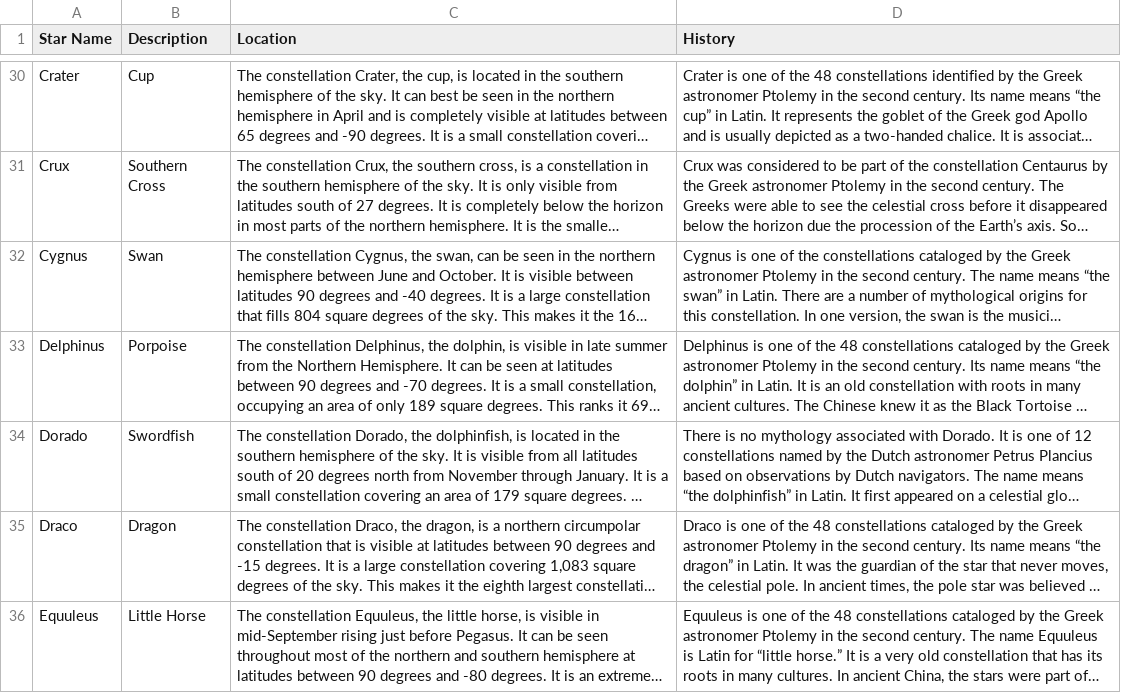
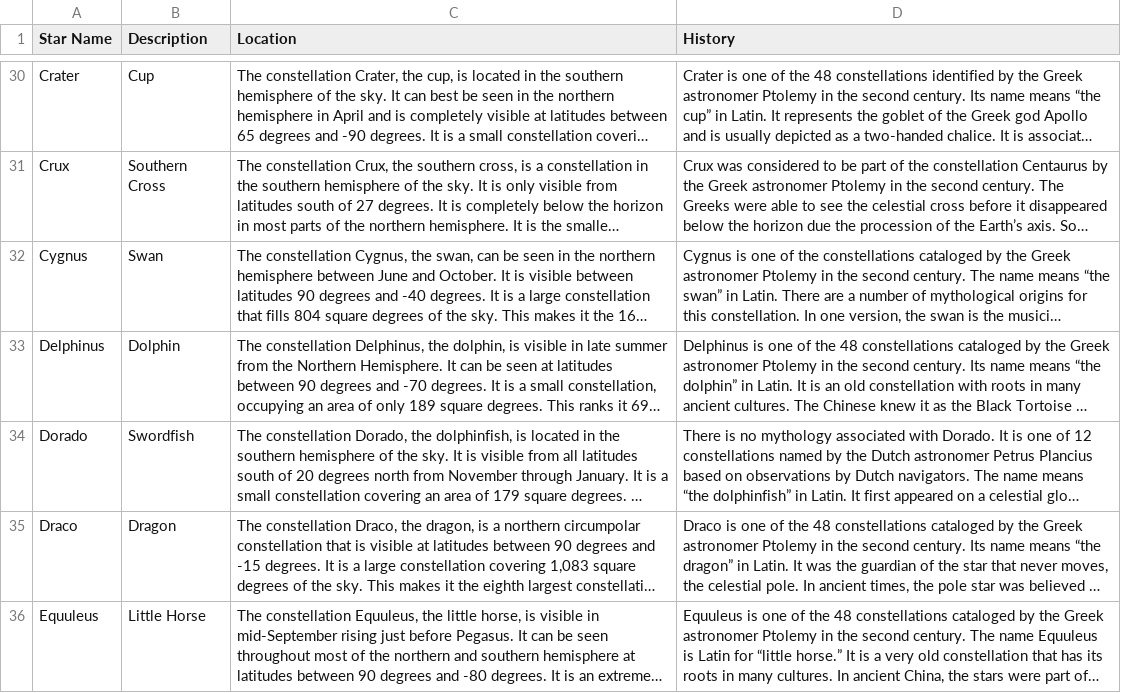
Before and after one commit to cs480x-22c/final, a CSV file: StarDescriptions.csv, drawn as a sheet; only a part is shown, gaps mark what is left out; long unchanged cells end in …; the diff covers the shown part only; the diff names each change by its address in the sheet, - before the commit and + after, or states it on an @@ line.

```diff
--- a/StarDescriptions.csv
+++ b/StarDescriptions.csv
-B33 (Description): Porpoise
+B33 (Description): Dolphin
```
Also changed, not shown: 23 edited cells elsewhere in this file, 3 other files.
